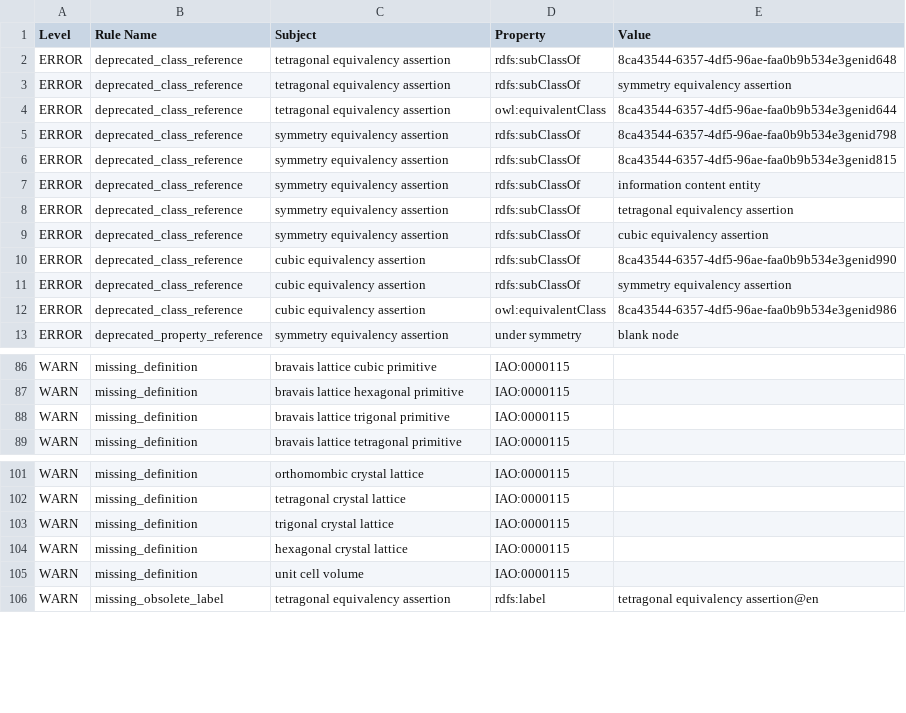
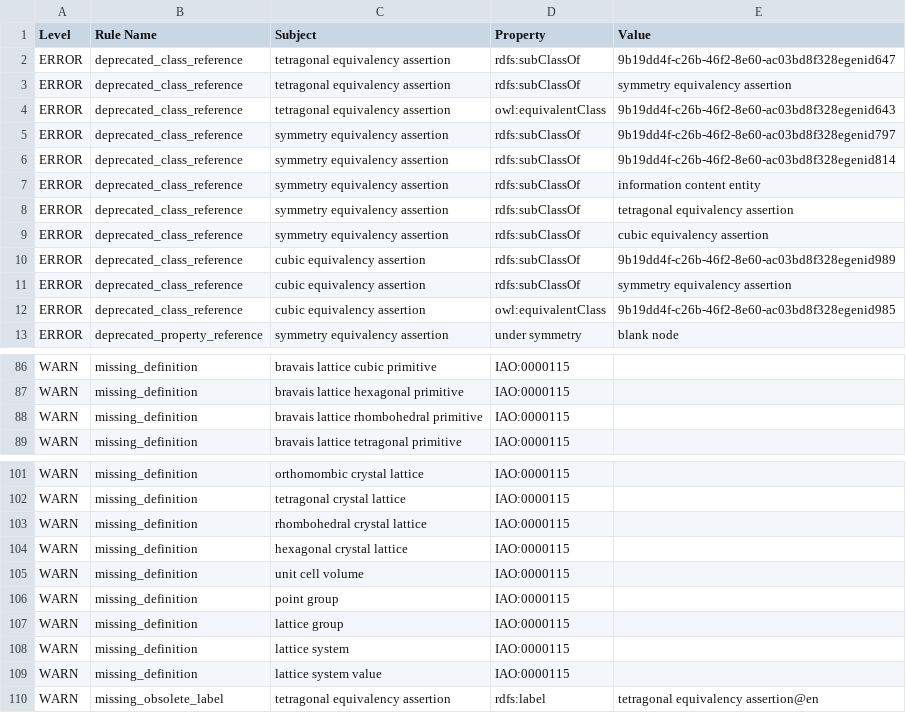
Before and after one commit to materialdigital/crystallography-subdomain-ontology, a TSV file: src/ontology/reports/cryo-edit.owl-obo-report.tsv, drawn as a sheet; only a part is shown, gaps mark what is left out.

```diff
--- a/src/ontology/reports/cryo-edit.owl-obo-report.tsv
+++ b/src/ontology/reports/cryo-edit.owl-obo-report.tsv
@@ -1,7 +1,7 @@
 Level	Rule Name	Subject	Property	Value
-ERROR	deprecated_class_reference	tetragonal equivalency assertion	rdfs:subClassOf	8ca43544-6357-4df5-96ae-faa0b9b534e3genid648
+ERROR	deprecated_class_reference	tetragonal equivalency assertion	rdfs:subClassOf	9b19dd4f-c26b-46f2-8e60-ac03bd8f328egenid647
 ERROR	deprecated_class_reference	tetragonal equivalency assertion	rdfs:subClassOf	symmetry equivalency assertion
-ERROR	deprecated_class_reference	tetragonal equivalency assertion	owl:equivalentClass	8ca43544-6357-4df5-96ae-faa0b9b534e3genid644
-ERROR	deprecated_class_reference	symmetry equivalency assertion	rdfs:subClassOf	8ca43544-6357-4df5-96ae-faa0b9b534e3genid798
-ERROR	deprecated_class_reference	symmetry equivalency assertion	rdfs:subClassOf	8ca43544-6357-4df5-96ae-faa0b9b534e3genid815
+ERROR	deprecated_class_reference	tetragonal equivalency assertion	owl:equivalentClass	9b19dd4f-c26b-46f2-8e60-ac03bd8f328egenid643
+ERROR	deprecated_class_reference	symmetry equivalency assertion	rdfs:subClassOf	9b19dd4f-c26b-46f2-8e60-ac03bd8f328egenid797
+ERROR	deprecated_class_reference	symmetry equivalency assertion	rdfs:subClassOf	9b19dd4f-c26b-46f2-8e60-ac03bd8f328egenid814
 ERROR	deprecated_class_reference	symmetry equivalency assertion	rdfs:subClassOf	information content entity
@@ -9,5 +9,5 @@ ERROR	deprecated_class_reference	symmetry equivalency assertion	rdfs:subClassOf
 ERROR	deprecated_class_reference	symmetry equivalency assertion	rdfs:subClassOf	cubic equivalency assertion
-ERROR	deprecated_class_reference	cubic equivalency assertion	rdfs:subClassOf	8ca43544-6357-4df5-96ae-faa0b9b534e3genid990
+ERROR	deprecated_class_reference	cubic equivalency assertion	rdfs:subClassOf	9b19dd4f-c26b-46f2-8e60-ac03bd8f328egenid989
 ERROR	deprecated_class_reference	cubic equivalency assertion	rdfs:subClassOf	symmetry equivalency assertion
-ERROR	deprecated_class_reference	cubic equivalency assertion	owl:equivalentClass	8ca43544-6357-4df5-96ae-faa0b9b534e3genid986
+ERROR	deprecated_class_reference	cubic equivalency assertion	owl:equivalentClass	9b19dd4f-c26b-46f2-8e60-ac03bd8f328egenid985
 ERROR	deprecated_property_reference	symmetry equivalency assertion	under symmetry	blank node
@@ -87,3 +87,3 @@ WARN	missing_definition	bravais lattice cubic primitive	IAO:0000115
 WARN	missing_definition	bravais lattice hexagonal primitive	IAO:0000115	
-WARN	missing_definition	bravais lattice trigonal primitive	IAO:0000115	
+WARN	missing_definition	bravais lattice rhombohedral primitive	IAO:0000115	
 WARN	missing_definition	bravais lattice tetragonal primitive	IAO:0000115	
@@ -102,5 +102,9 @@ WARN	missing_definition	orthomombic crystal lattice	IAO:0000115
 WARN	missing_definition	tetragonal crystal lattice	IAO:0000115	
-WARN	missing_definition	trigonal crystal lattice	IAO:0000115	
+WARN	missing_definition	rhombohedral crystal lattice	IAO:0000115	
 WARN	missing_definition	hexagonal crystal lattice	IAO:0000115	
 WARN	missing_definition	unit cell volume	IAO:0000115	
+WARN	missing_definition	point group	IAO:0000115	
+WARN	missing_definition	lattice group	IAO:0000115	
+WARN	missing_definition	lattice system	IAO:0000115	
+WARN	missing_definition	lattice system value	IAO:0000115	
 WARN	missing_obsolete_label	tetragonal equivalency assertion	rdfs:label	tetragonal equivalency assertion@en
```
Also changed, not shown: 14 other files.
